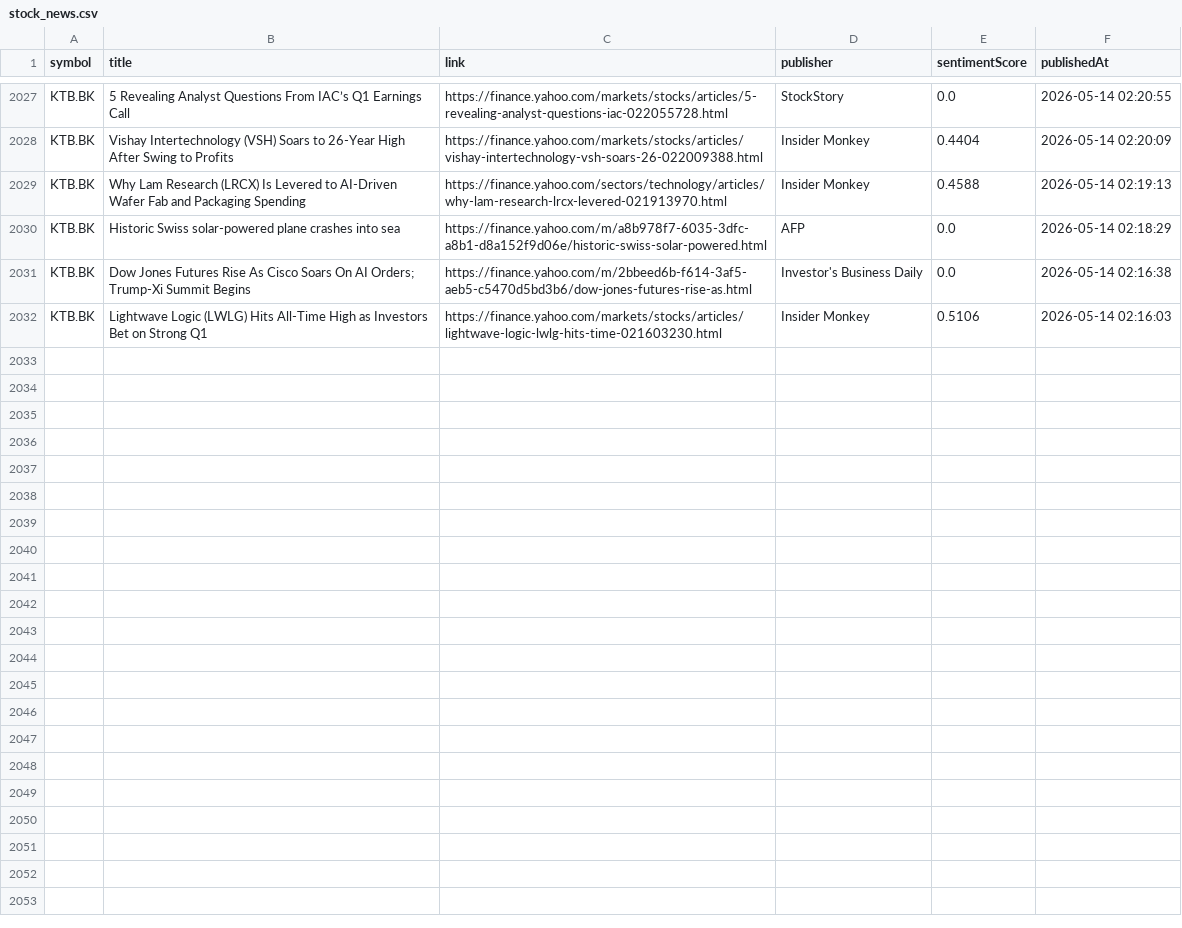
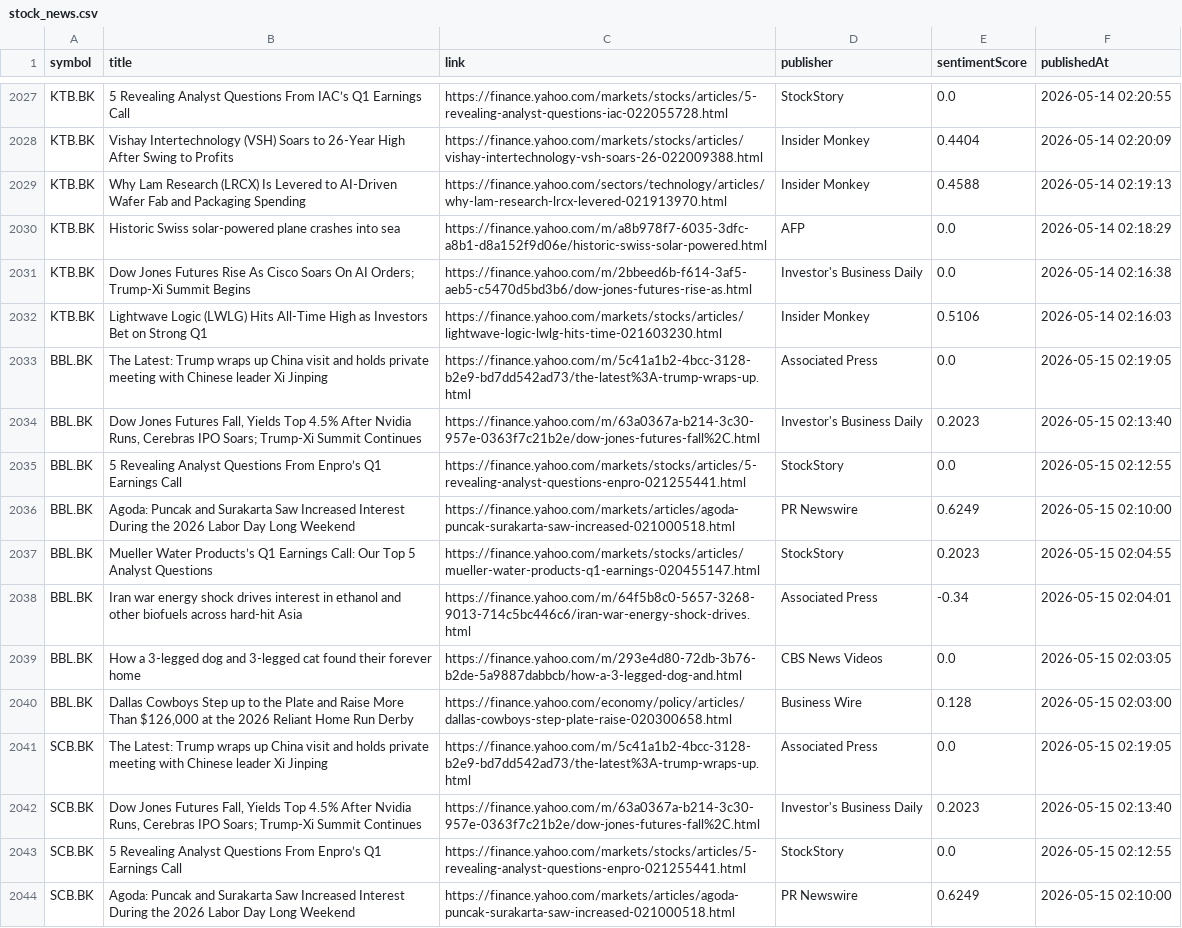
Before and after one commit to Narinthon-B/Finance-market, a CSV file: files/stock_news.csv, drawn as a sheet; only a part is shown, gaps mark what is left out; the diff covers the shown part only.

```diff
--- a/files/stock_news.csv
+++ b/files/stock_news.csv
@@ -2032 +2032,13 @@ KTB.BK,Dow Jones Futures Rise As Cisco Soars On AI Orders; Trump-Xi Summit Begin
 KTB.BK,Lightwave Logic (LWLG) Hits All-Time High as Investors Bet on Strong Q1,https://finance.yahoo.com/markets/stocks/articles/lightwave-logic-lwlg-hits-time-021603230.html,Insider Monkey,0.5106,2026-05-14 02:16:03
+BBL.BK,The Latest: Trump wraps up China visit and holds private meeting with Chinese leader Xi Jinping,https://finance.yahoo.com/m/5c41a1b2-4bcc-3128-b2e9-bd7dd542ad73/the-latest%3A-trump-wraps-up.html,Associated Press,0.0,2026-05-15 02:19:05
+BBL.BK,"Dow Jones Futures Fall, Yields Top 4.5% After Nvidia Runs, Cerebras IPO Soars; Trump-Xi Summit Continues",https://finance.yahoo.com/m/63a0367a-b214-3c30-957e-0363f7c21b2e/dow-jones-futures-fall%2C.html,Investor's Business Daily,0.2023,2026-05-15 02:13:40
+BBL.BK,5 Revealing Analyst Questions From Enpro’s Q1 Earnings Call,https://finance.yahoo.com/markets/stocks/articles/5-revealing-analyst-questions-enpro-021255441.html,StockStory,0.0,2026-05-15 02:12:55
+BBL.BK,Agoda: Puncak and Surakarta Saw Increased Interest During the 2026 Labor Day Long Weekend,https://finance.yahoo.com/markets/articles/agoda-puncak-surakarta-saw-increased-021000518.html,PR Newswire,0.6249,2026-05-15 02:10:00
+BBL.BK,Mueller Water Products’s Q1 Earnings Call: Our Top 5 Analyst Questions,https://finance.yahoo.com/markets/stocks/articles/mueller-water-products-q1-earnings-020455147.html,StockStory,0.2023,2026-05-15 02:04:55
+BBL.BK,Iran war energy shock drives interest in ethanol and other biofuels across hard-hit Asia,https://finance.yahoo.com/m/64f5b8c0-5657-3268-9013-714c5bc446c6/iran-war-energy-shock-drives.html,Associated Press,-0.34,2026-05-15 02:04:01
+BBL.BK,How a 3-legged dog and 3-legged cat found their forever home,https://finance.yahoo.com/m/293e4d80-72db-3b76-b2de-5a9887dabbcb/how-a-3-legged-dog-and.html,CBS News Videos,0.0,2026-05-15 02:03:05
+BBL.BK,"Dallas Cowboys Step up to the Plate and Raise More Than $126,000 at the 2026 Reliant Home Run Derby",https://finance.yahoo.com/economy/policy/articles/dallas-cowboys-step-plate-raise-020300658.html,Business Wire,0.128,2026-05-15 02:03:00
+SCB.BK,The Latest: Trump wraps up China visit and holds private meeting with Chinese leader Xi Jinping,https://finance.yahoo.com/m/5c41a1b2-4bcc-3128-b2e9-bd7dd542ad73/the-latest%3A-trump-wraps-up.html,Associated Press,0.0,2026-05-15 02:19:05
+SCB.BK,"Dow Jones Futures Fall, Yields Top 4.5% After Nvidia Runs, Cerebras IPO Soars; Trump-Xi Summit Continues",https://finance.yahoo.com/m/63a0367a-b214-3c30-957e-0363f7c21b2e/dow-jones-futures-fall%2C.html,Investor's Business Daily,0.2023,2026-05-15 02:13:40
+SCB.BK,5 Revealing Analyst Questions From Enpro’s Q1 Earnings Call,https://finance.yahoo.com/markets/stocks/articles/5-revealing-analyst-questions-enpro-021255441.html,StockStory,0.0,2026-05-15 02:12:55
+SCB.BK,Agoda: Puncak and Surakarta Saw Increased Interest During the 2026 Labor Day Long Weekend,https://finance.yahoo.com/markets/articles/agoda-puncak-surakarta-saw-increased-021000518.html,PR Newswire,0.6249,2026-05-15 02:10:00
```
Also changed, not shown: 12 added rows elsewhere in this file, files/stock_prices.csv.
